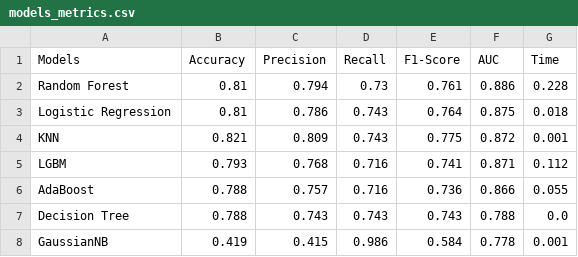
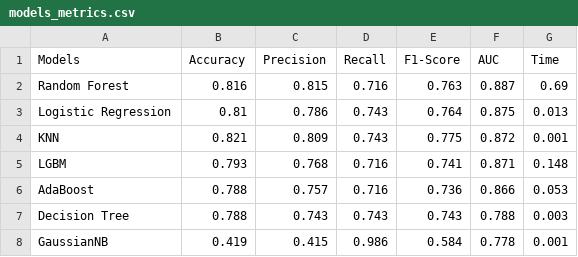
Before and after one commit to fralfaro/Titanic-Challenge, a CSV file: data/final/models_metrics.csv, drawn as a sheet.

```diff
--- a/data/final/models_metrics.csv
+++ b/data/final/models_metrics.csv
@@ -1,8 +1,8 @@
 Models,Accuracy,Precision,Recall,F1-Score,AUC,Time
-Random Forest,0.81,0.794,0.73,0.761,0.886,0.228
-Logistic Regression,0.81,0.786,0.743,0.764,0.875,0.018
+Random Forest,0.816,0.815,0.716,0.763,0.887,0.69
+Logistic Regression,0.81,0.786,0.743,0.764,0.875,0.013
 KNN,0.821,0.809,0.743,0.775,0.872,0.001
-LGBM,0.793,0.768,0.716,0.741,0.871,0.112
-AdaBoost,0.788,0.757,0.716,0.736,0.866,0.055
-Decision Tree,0.788,0.743,0.743,0.743,0.788,0.0
+LGBM,0.793,0.768,0.716,0.741,0.871,0.148
+AdaBoost,0.788,0.757,0.716,0.736,0.866,0.053
+Decision Tree,0.788,0.743,0.743,0.743,0.788,0.003
 GaussianNB,0.419,0.415,0.986,0.584,0.778,0.001
```
Also changed, not shown: 2 other files.
